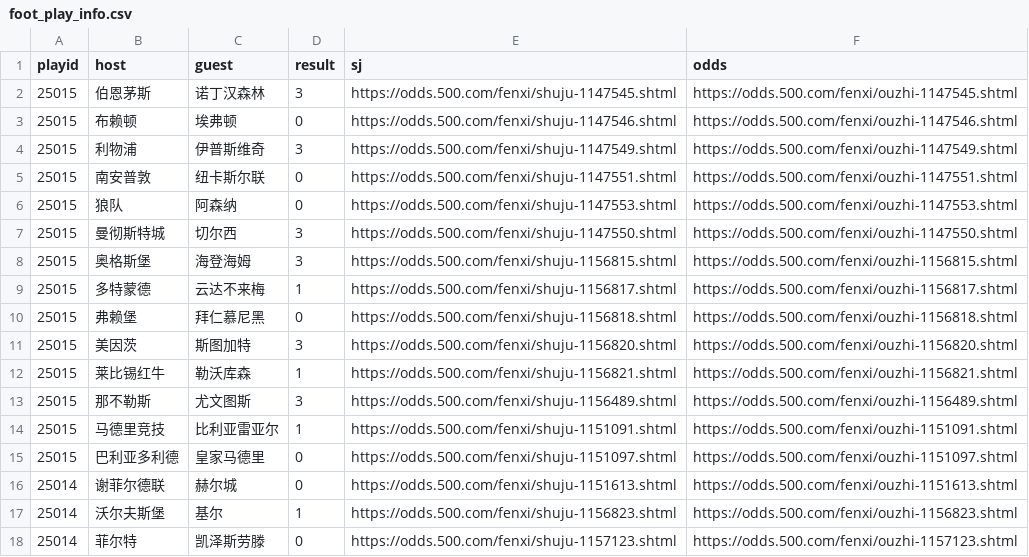
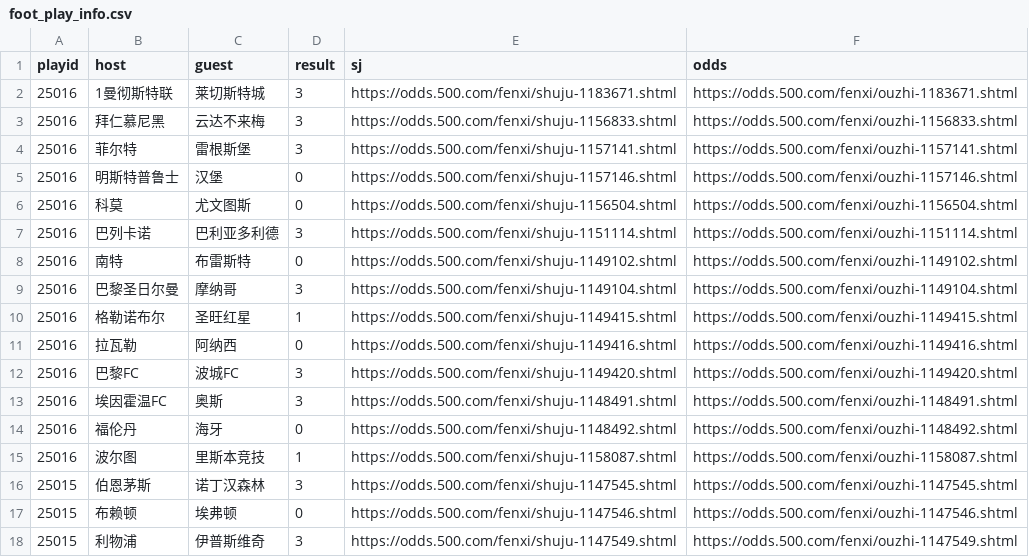
Before and after one commit to ipdisabled/fetch_data, a CSV file: foot_play_info.csv, drawn as a sheet; only a part is shown; the shorter side is filled out with more unchanged rows; the diff names each change by its address in the sheet, - before the commit and + after, or states it on an @@ line.

```diff
--- a/foot_play_info.csv
+++ b/foot_play_info.csv
+row 2: 25016 | 1曼彻斯特联 | 莱切斯特城 | 3 | https://odds.500.com/fenxi/shuju-1183671.shtml | https://odds.500.com/fenxi/ouzhi-1183671.shtml
+row 3: 25016 | 拜仁慕尼黑 | 云达不来梅 | 3 | https://odds.500.com/fenxi/shuju-1156833.shtml | https://odds.500.com/fenxi/ouzhi-1156833.shtml
+row 4: 25016 | 菲尔特 | 雷根斯堡 | 3 | https://odds.500.com/fenxi/shuju-1157141.shtml | https://odds.500.com/fenxi/ouzhi-1157141.shtml
+row 5: 25016 | 明斯特普鲁士 | 汉堡 | 0 | https://odds.500.com/fenxi/shuju-1157146.shtml | https://odds.500.com/fenxi/ouzhi-1157146.shtml
+row 6: 25016 | 科莫 | 尤文图斯 | 0 | https://odds.500.com/fenxi/shuju-1156504.shtml | https://odds.500.com/fenxi/ouzhi-1156504.shtml
+row 7: 25016 | 巴列卡诺 | 巴利亚多利德 | 3 | https://odds.500.com/fenxi/shuju-1151114.shtml | https://odds.500.com/fenxi/ouzhi-1151114.shtml
+row 8: 25016 | 南特 | 布雷斯特 | 0 | https://odds.500.com/fenxi/shuju-1149102.shtml | https://odds.500.com/fenxi/ouzhi-1149102.shtml
+row 9: 25016 | 巴黎圣日尔曼 | 摩纳哥 | 3 | https://odds.500.com/fenxi/shuju-1149104.shtml | https://odds.500.com/fenxi/ouzhi-1149104.shtml
+row 10: 25016 | 格勒诺布尔 | 圣旺红星 | 1 | https://odds.500.com/fenxi/shuju-1149415.shtml | https://odds.500.com/fenxi/ouzhi-1149415.shtml
+row 11: 25016 | 拉瓦勒 | 阿纳西 | 0 | https://odds.500.com/fenxi/shuju-1149416.shtml | https://odds.500.com/fenxi/ouzhi-1149416.shtml
+row 12: 25016 | 巴黎FC | 波城FC | 3 | https://odds.500.com/fenxi/shuju-1149420.shtml | https://odds.500.com/fenxi/ouzhi-1149420.shtml
+row 13: 25016 | 埃因霍温FC | 奥斯 | 3 | https://odds.500.com/fenxi/shuju-1148491.shtml | https://odds.500.com/fenxi/ouzhi-1148491.shtml
+row 14: 25016 | 福伦丹 | 海牙 | 0 | https://odds.500.com/fenxi/shuju-1148492.shtml | https://odds.500.com/fenxi/ouzhi-1148492.shtml
+row 15: 25016 | 波尔图 | 里斯本竞技 | 1 | https://odds.500.com/fenxi/shuju-1158087.shtml | https://odds.500.com/fenxi/ouzhi-1158087.shtml
```
Also changed, not shown: dlt_data.csv, foot_his_result.csv, 8 other files.
